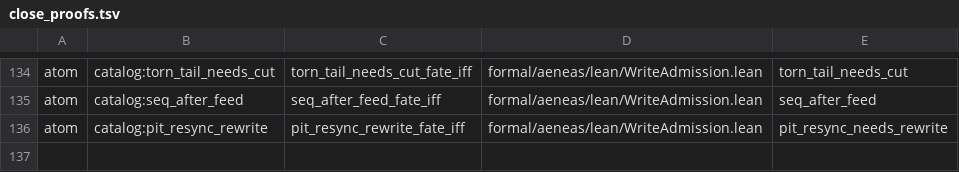
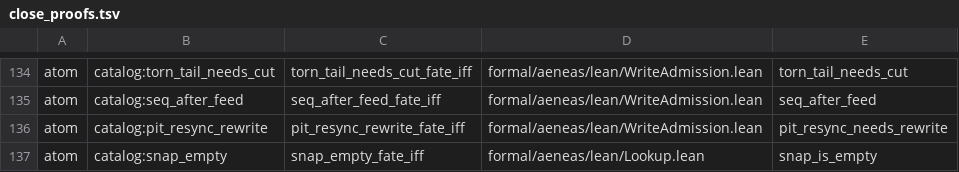
Before and after one commit to paulocsanz/pedradb, a TSV file: scripts/ratchet/close_proofs.tsv, drawn as a sheet; only a part is shown, gaps mark what is left out.

Commit message:
rfc0213 p0.2 1/4: atom catalog:snap_empty — snapshot vazio exatamente quando seq é zero
Teorema snap_empty_fate_iff (Lookup.lean): v = decide (seq = 0#u64) sobre o corpo extraido. Corpo real promovido; as-is nunca ve snapshot vazio, recusado pela planta DST snap_is_empty_on_live_zero_is_not_ok (1 passed). Escada: floor_atom 107->108, floor_extract 171->170, cap_data_fate 17->16; gate check_depth_floor.py GREEN.

```diff
--- a/scripts/ratchet/close_proofs.tsv
+++ b/scripts/ratchet/close_proofs.tsv
@@ -136 +136,2 @@ atom	catalog:seq_after_feed	seq_after_feed_fate_iff	formal/aeneas/lean/WriteAdmi
 atom	catalog:pit_resync_rewrite	pit_resync_rewrite_fate_iff	formal/aeneas/lean/WriteAdmission.lean	pit_resync_needs_rewrite
+atom	catalog:snap_empty	snap_empty_fate_iff	formal/aeneas/lean/Lookup.lean	snap_is_empty
```
Also changed, not shown: scripts/ratchet/proof_depth.tsv, 5 other files.
